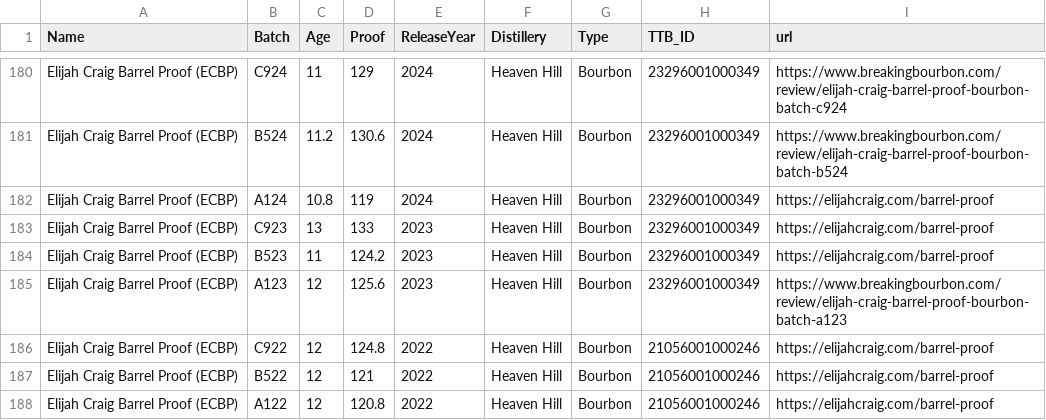
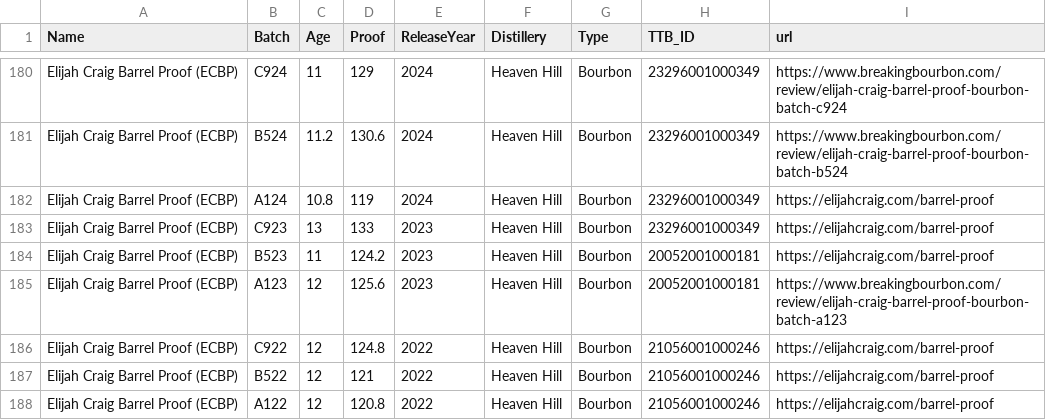
Before and after one commit to weshaggard/whiskeyproofs, a CSV file: _data/whiskeyindex.csv, drawn as a sheet; only a part is shown, gaps mark what is left out.

Commit message:
Apply suggestion from @weshaggard

```diff
--- a/_data/whiskeyindex.csv
+++ b/_data/whiskeyindex.csv
@@ -183,4 +183,4 @@ Elijah Craig Barrel Proof (ECBP),A124,10.8,119,2024,Heaven Hill,Bourbon,23296001
 Elijah Craig Barrel Proof (ECBP),C923,13,133,2023,Heaven Hill,Bourbon,23296001000349,https://elijahcraig.com/barrel-proof
-Elijah Craig Barrel Proof (ECBP),B523,11,124.2,2023,Heaven Hill,Bourbon,23296001000349,https://elijahcraig.com/barrel-proof
-Elijah Craig Barrel Proof (ECBP),A123,12,125.6,2023,Heaven Hill,Bourbon,23296001000349,https://www.breakingbourbon.com/review/elijah-craig-barrel-proof-bourbon-batch-a123
+Elijah Craig Barrel Proof (ECBP),B523,11,124.2,2023,Heaven Hill,Bourbon,20052001000181,https://elijahcraig.com/barrel-proof
+Elijah Craig Barrel Proof (ECBP),A123,12,125.6,2023,Heaven Hill,Bourbon,20052001000181,https://www.breakingbourbon.com/review/elijah-craig-barrel-proof-bourbon-batch-a123
 Elijah Craig Barrel Proof (ECBP),C922,12,124.8,2022,Heaven Hill,Bourbon,21056001000246,https://elijahcraig.com/barrel-proof
```
